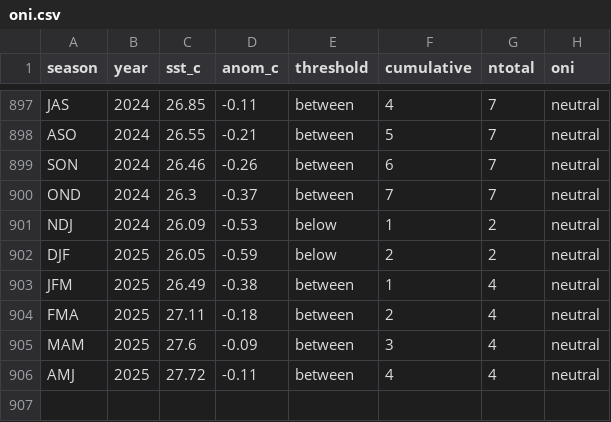
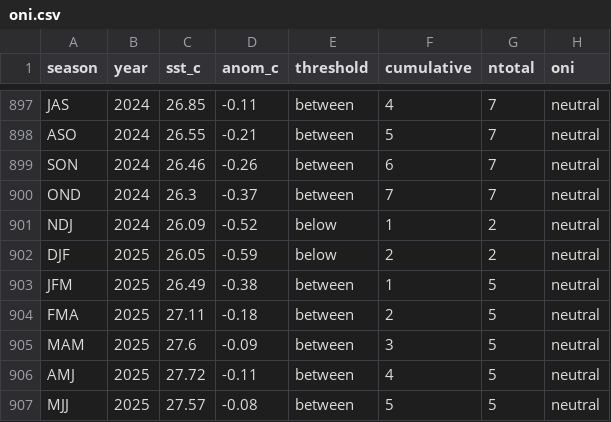
Before and after one commit to ahuang11/ninodata, a CSV file: oni.csv, drawn as a sheet; only a part is shown, gaps mark what is left out.

```diff
--- a/oni.csv
+++ b/oni.csv
@@ -900,7 +900,8 @@ SON,2024,26.46,-0.26,between,6,7,neutral
 OND,2024,26.3,-0.37,between,7,7,neutral
-NDJ,2024,26.09,-0.53,below,1,2,neutral
+NDJ,2024,26.09,-0.52,below,1,2,neutral
 DJF,2025,26.05,-0.59,below,2,2,neutral
-JFM,2025,26.49,-0.38,between,1,4,neutral
-FMA,2025,27.11,-0.18,between,2,4,neutral
-MAM,2025,27.6,-0.09,between,3,4,neutral
-AMJ,2025,27.72,-0.11,between,4,4,neutral
+JFM,2025,26.49,-0.38,between,1,5,neutral
+FMA,2025,27.11,-0.18,between,2,5,neutral
+MAM,2025,27.6,-0.09,between,3,5,neutral
+AMJ,2025,27.72,-0.11,between,4,5,neutral
+MJJ,2025,27.57,-0.08,between,5,5,neutral
```
Also changed, not shown: nino_ml.csv, oni_cpc_table.csv.
